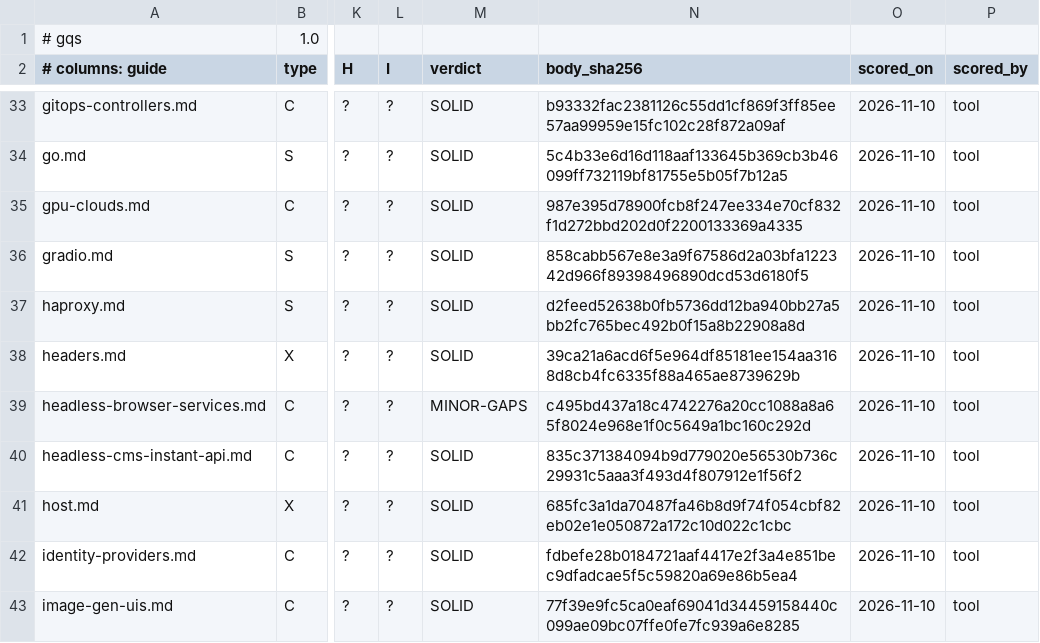
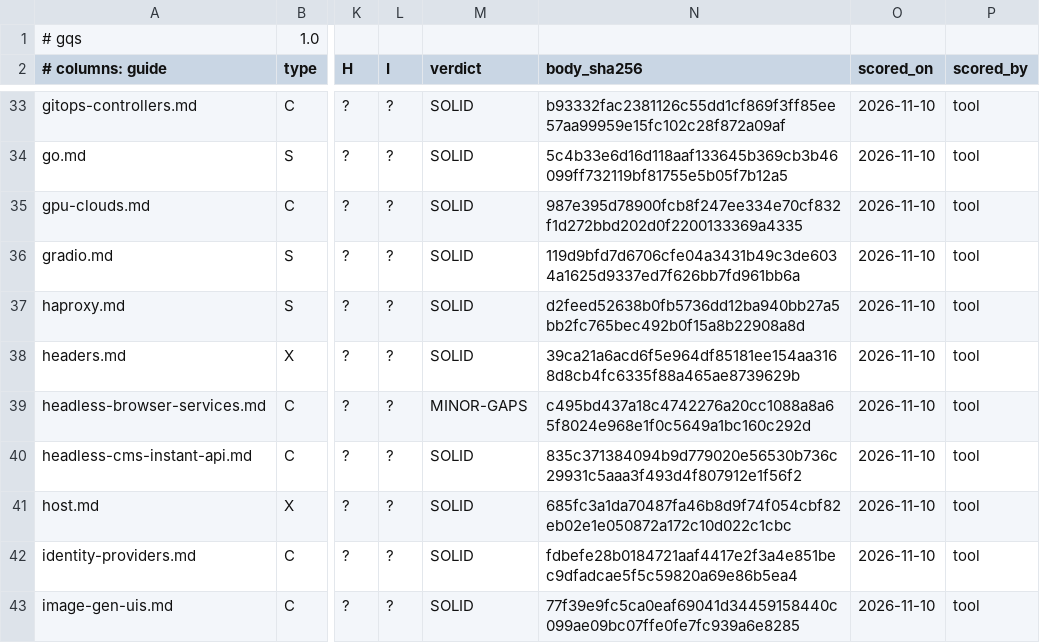
Before and after one commit to jposluns/secureconfig, a TSV file: tools/guide_quality.tsv, drawn as a sheet; only a part is shown, gaps mark what is left out; the diff names each change by its address in the sheet, - before the commit and + after, or states it on an @@ line.

```diff
--- a/tools/guide_quality.tsv
+++ b/tools/guide_quality.tsv
-N36 (body_sha256): 858cabb567e8e3a9f67586d2a03bfa122342d966f89398496890dcd53d6180f5
+N36 (body_sha256): 119d9bfd7d6706cfe04a3431b49c3de6034a1625d9337ed7f626bb7fd961bb6a
```
Also changed, not shown: 9 other files.
